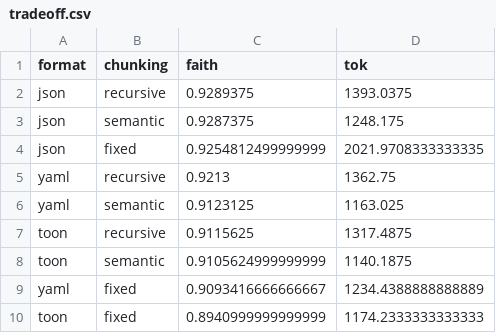
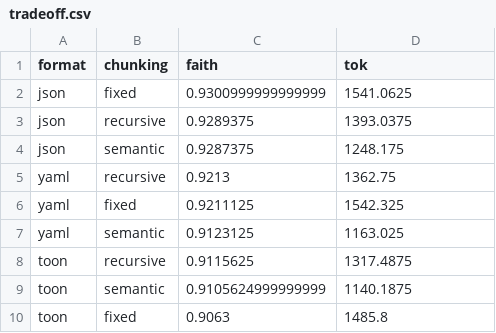
Before and after one commit to Enasnayel/RAG-Context, a CSV file: results/analysis/tradeoff.csv, drawn as a sheet.

```diff
--- a/results/analysis/tradeoff.csv
+++ b/results/analysis/tradeoff.csv
@@ -1,6 +1,7 @@
 format,chunking,faith,tok
+json,fixed,0.9300999999999999,1541.0625
 json,recursive,0.9289375,1393.0375
 json,semantic,0.9287375,1248.175
-json,fixed,0.9254812499999999,2021.9708333333335
 yaml,recursive,0.9213,1362.75
+yaml,fixed,0.9211125,1542.325
 yaml,semantic,0.9123125,1163.025
@@ -8,3 +9,2 @@ toon,recursive,0.9115625,1317.4875
 toon,semantic,0.9105624999999999,1140.1875
-yaml,fixed,0.9093416666666667,1234.4388888888889
-toon,fixed,0.8940999999999999,1174.2333333333333
+toon,fixed,0.9063,1485.8
```
Also changed, not shown: results/analysis/anova_faithfulness.csv, results/analysis/pairwise_faithfulness.csv, 24 other files.
